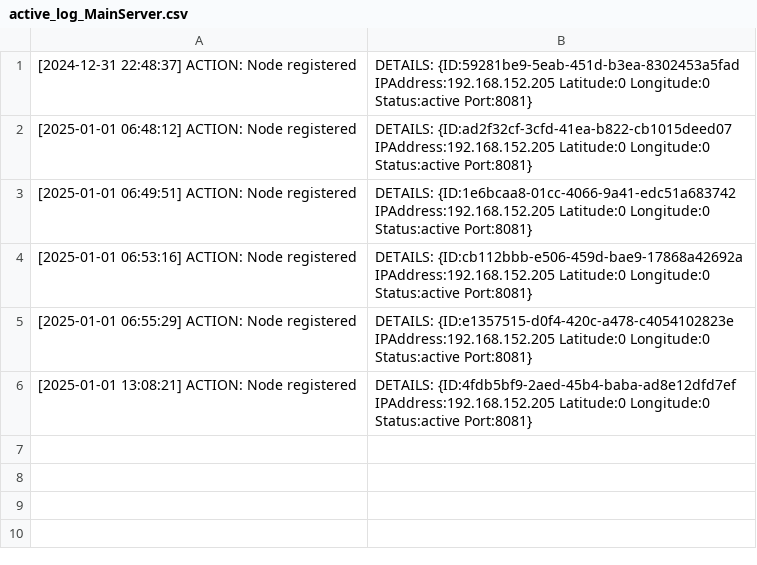
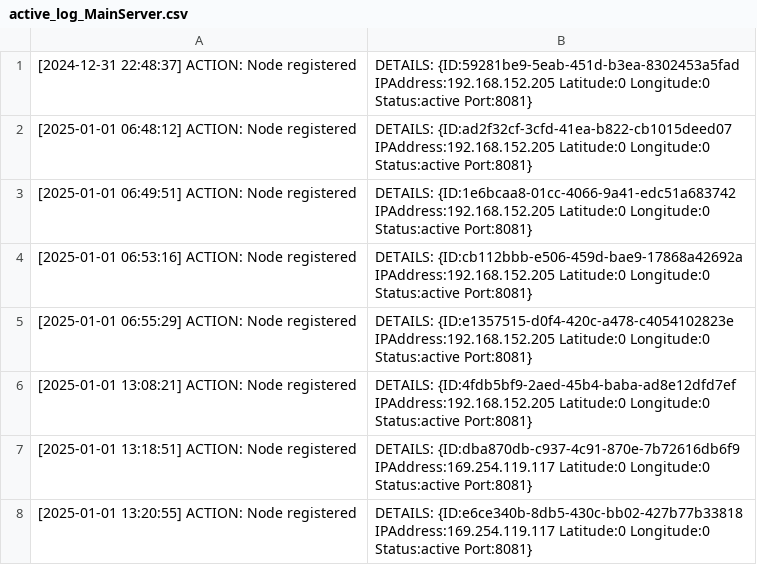
Before and after one commit to CODECZERO/NodePulse, a CSV file: active_log_MainServer.csv, drawn as a sheet.

```diff
--- a/active_log_MainServer.csv
+++ b/active_log_MainServer.csv
@@ -6 +6,3 @@
 [2025-01-01 13:08:21] ACTION: Node registered, DETAILS: {ID:4fdb5bf9-2aed-45b4-baba-ad8e12dfd7ef IPAddress:192.168.152.205 Latitude:0 Longitude:0 Status:active Port:8081}
+[2025-01-01 13:18:51] ACTION: Node registered, DETAILS: {ID:dba870db-c937-4c91-870e-7b72616db6f9 IPAddress:169.254.119.117 Latitude:0 Longitude:0 Status:active Port:8081}
+[2025-01-01 13:20:55] ACTION: Node registered, DETAILS: {ID:e6ce340b-8db5-430c-bb02-427b77b33818 IPAddress:169.254.119.117 Latitude:0 Longitude:0 Status:active Port:8081}
```
Also changed, not shown: passive_log_MainServer.csv, 3 other files.
